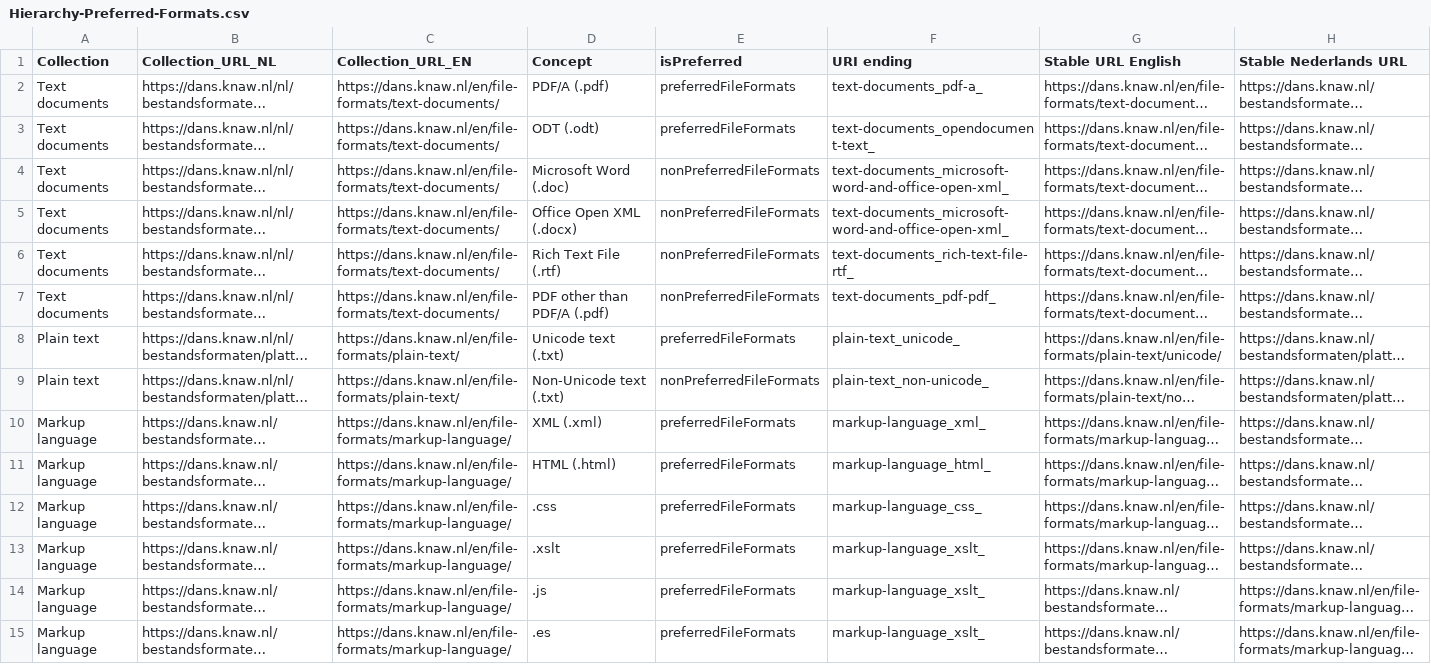
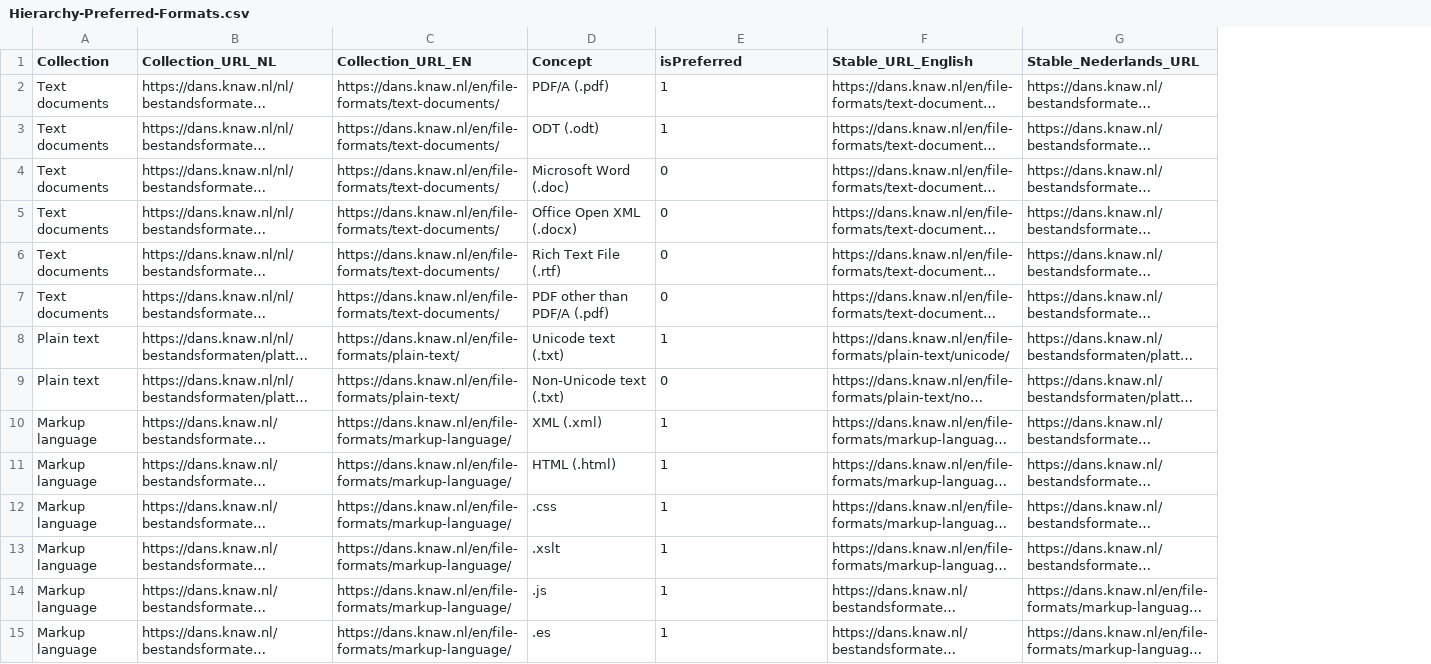
Before and after one commit to Dans-labs/skos-pff, a CSV file: Hierarchy-Preferred-Formats.csv, drawn as a sheet; only a part is shown; long unchanged cells end in …; removed rows and columns are numbered as before the commit, all else as after; the diff covers the shown part only; the diff names each change by its address in the sheet, - before the commit and + after, or states it on an @@ line.

```diff
--- a/Hierarchy-Preferred-Formats.csv
+++ b/Hierarchy-Preferred-Formats.csv
-column F (URI ending), rows 2-15: text-documents_pdf-a_ | text-documents_opendocument-text_ | text-documents_microsoft-word-and-office-open-xml_ | text-documents_microsoft-word-and-office-open-xml_ | text-documents_rich-text-file-rtf_ | text-documents_pdf-pdf_ | plain-text_unicode_ | plain-text_non-unicode_ | markup-language_xml_ | markup-language_html_ | markup-language_css_ | markup-language_xslt_ | markup-language_xslt_ | markup-language_xslt_
-F1: Stable URL English
+F1: Stable_URL_English
-G1: Stable Nederlands URL
+G1: Stable_Nederlands_URL
-E2:E3 (isPreferred): preferredFileFormats
+E2:E3 (isPreferred): 1
-E4:E7 (isPreferred): nonPreferredFileFormats
+E4:E7 (isPreferred): 0
-E8 (isPreferred): preferredFileFormats
+E8 (isPreferred): 1
-E9 (isPreferred): nonPreferredFileFormats
+E9 (isPreferred): 0
-E10:E15 (isPreferred): preferredFileFormats
+E10:E15 (isPreferred): 1
```
Also changed, not shown: 14 edited cells elsewhere in this file, 11 other files.
